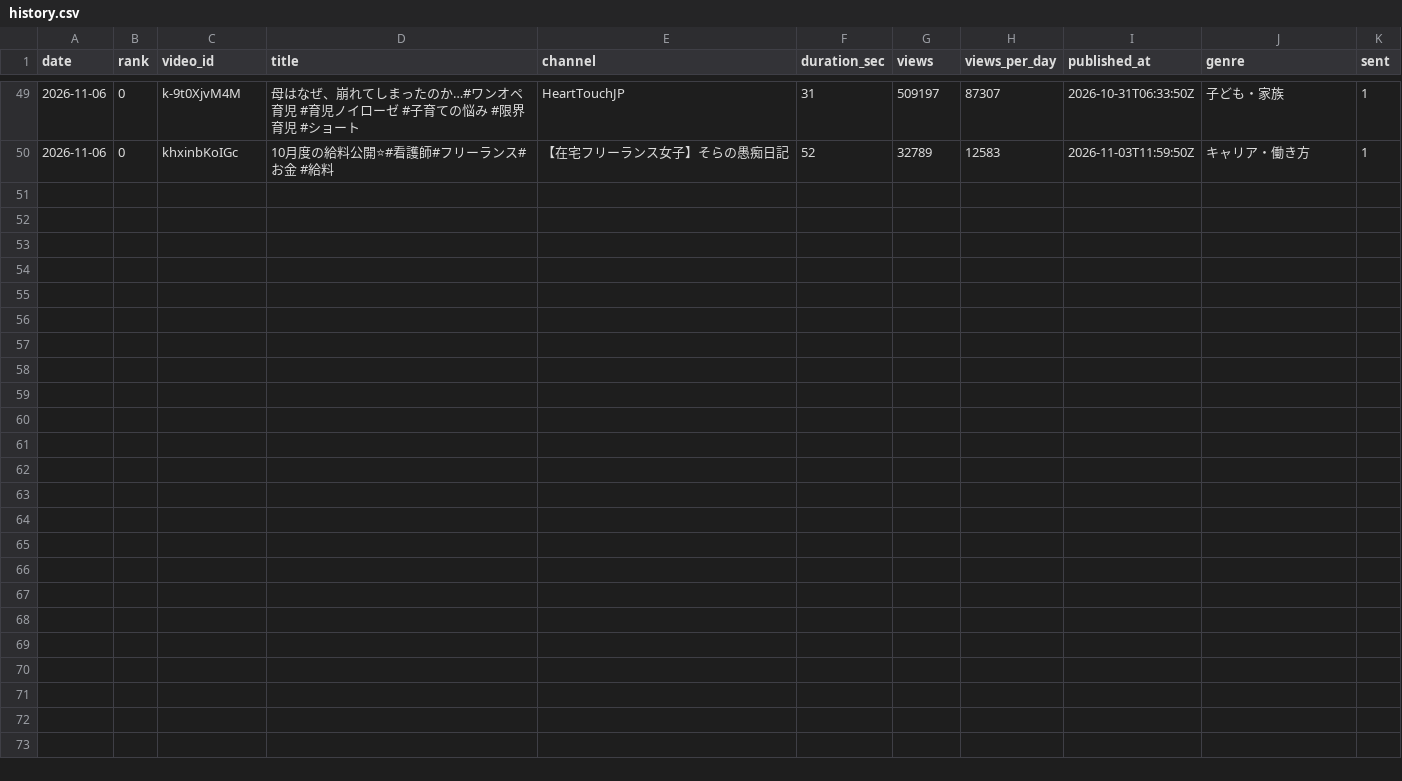
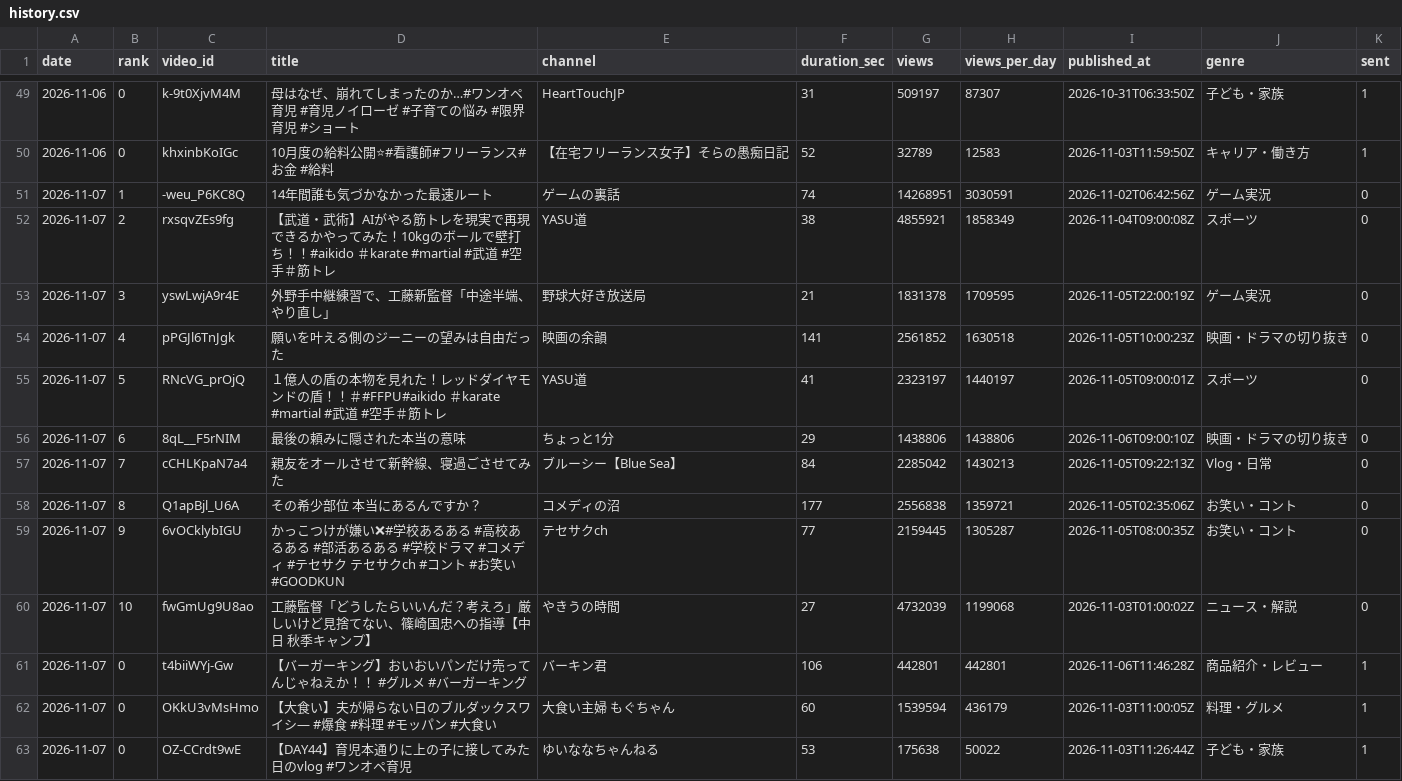
Before and after one commit to m-tsuna/buzz-shorts-research, a CSV file: data/history.csv, drawn as a sheet; only a part is shown, gaps mark what is left out; the diff names each change by its address in the sheet, - before the commit and + after, or states it on an @@ line.

```diff
--- a/data/history.csv
+++ b/data/history.csv
+row 51: 2026-11-07 | 1 | -weu_P6KC8Q | 14年間誰も気づかなかった最速ルート | ゲームの裏話 | 74 | 14268951 | 3030591 | 2026-11-02T06:42:56Z | ゲーム実況 | 0
+row 52: 2026-11-07 | 2 | rxsqvZEs9fg | 【武道・武術】AIがやる筋トレを現実で再現できるかやってみた！10kgのボールで壁打ち！！#aikido ＃karate #martial #武道 #空手＃筋トレ | YASU道 | 38 | 4855921 | 1858349 | 2026-11-04T09:00:08Z | スポーツ | 0
+row 53: 2026-11-07 | 3 | yswLwjA9r4E | 外野手中継練習で、工藤新監督「中途半端、やり直し」 | 野球大好き放送局 | 21 | 1831378 | 1709595 | 2026-11-05T22:00:19Z | ゲーム実況 | 0
+row 54: 2026-11-07 | 4 | pPGJl6TnJgk | 願いを叶える側のジーニーの望みは自由だった | 映画の余韻 | 141 | 2561852 | 1630518 | 2026-11-05T10:00:23Z | 映画・ドラマの切り抜き | 0
+row 55: 2026-11-07 | 5 | RNcVG_prOjQ | １億人の盾の本物を見れた！レッドダイヤモンドの盾！！＃#FFPU#aikido ＃karate #martial #武道 #空手＃筋トレ | YASU道 | 41 | 2323197 | 1440197 | 2026-11-05T09:00:01Z | スポーツ | 0
+row 56: 2026-11-07 | 6 | 8qL__F5rNIM | 最後の頼みに隠された本当の意味 | ちょっと1分 | 29 | 1438806 | 1438806 | 2026-11-06T09:00:10Z | 映画・ドラマの切り抜き | 0
+row 57: 2026-11-07 | 7 | cCHLKpaN7a4 | 親友をオールさせて新幹線、寝過ごさせてみた | ブルーシー【Blue Sea】 | 84 | 2285042 | 1430213 | 2026-11-05T09:22:13Z | Vlog・日常 | 0
+row 58: 2026-11-07 | 8 | Q1apBjl_U6A | その希少部位 本当にあるんですか？ | コメディの沼 | 177 | 2556838 | 1359721 | 2026-11-05T02:35:06Z | お笑い・コント | 0
+row 59: 2026-11-07 | 9 | 6vOCklybIGU | かっこつけが嫌い❌#学校あるある #高校あるある #部活あるある #学校ドラマ #コメディ #テセサク テセサクch #コント #お笑い#GOODKUN | テセサクch | 77 | 2159445 | 1305287 | 2026-11-05T08:00:35Z | お笑い・コント | 0
+row 60: 2026-11-07 | 10 | fwGmUg9U8ao | 工藤監督「どうしたらいいんだ？考えろ」厳しいけど見捨てない、篠崎国忠への指導【中日 秋季キャンプ】 | やきうの時間 | 27 | 4732039 | 1199068 | 2026-11-03T01:00:02Z | ニュース・解説 | 0
+row 61: 2026-11-07 | 0 | t4biiWYj-Gw | 【バーガーキング】おいおいパンだけ売ってんじゃねえか！！ #グルメ #バーガーキング | バーキン君 | 106 | 442801 | 442801 | 2026-11-06T11:46:28Z | 商品紹介・レビュー | 1
+row 62: 2026-11-07 | 0 | OKkU3vMsHmo | 【大食い】夫が帰らない日のブルダックスワイシ― #爆食 #料理 #モッパン #大食い | 大食い主婦 もぐちゃん | 60 | 1539594 | 436179 | 2026-11-03T11:00:05Z | 料理・グルメ | 1
+row 63: 2026-11-07 | 0 | OZ-CCrdt9wE | 【DAY44】育児本通りに上の子に接してみた日のvlog #ワンオペ育児 | ゆいななちゃんねる | 53 | 175638 | 50022 | 2026-11-03T11:26:44Z | 子ども・家族 | 1
```
